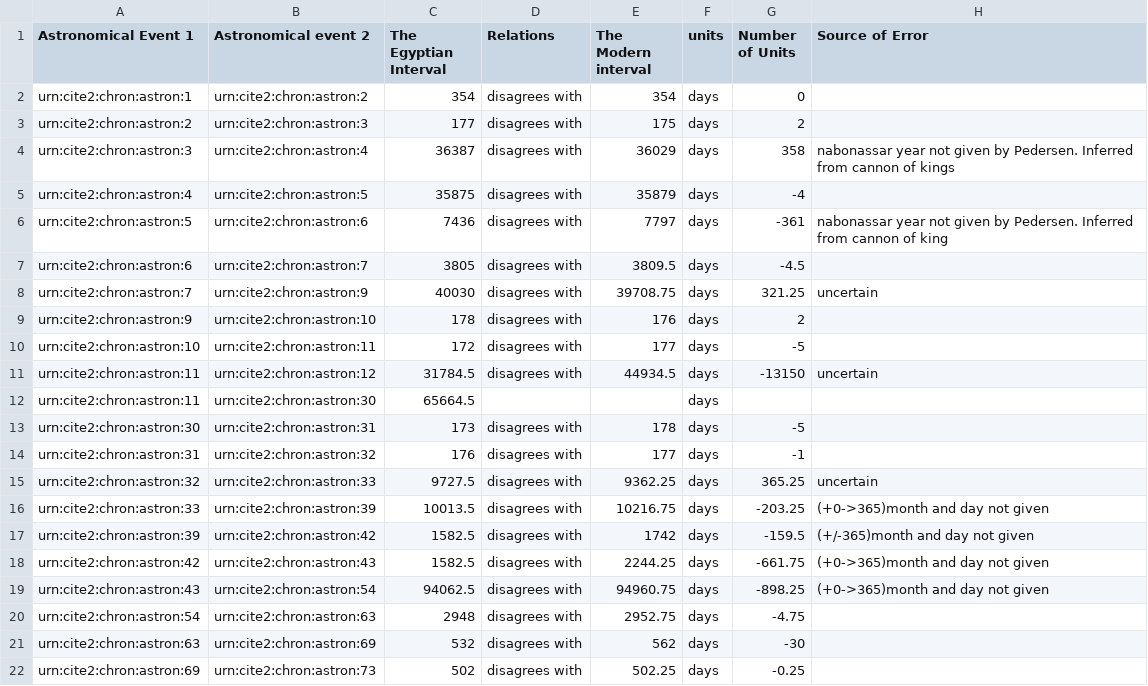
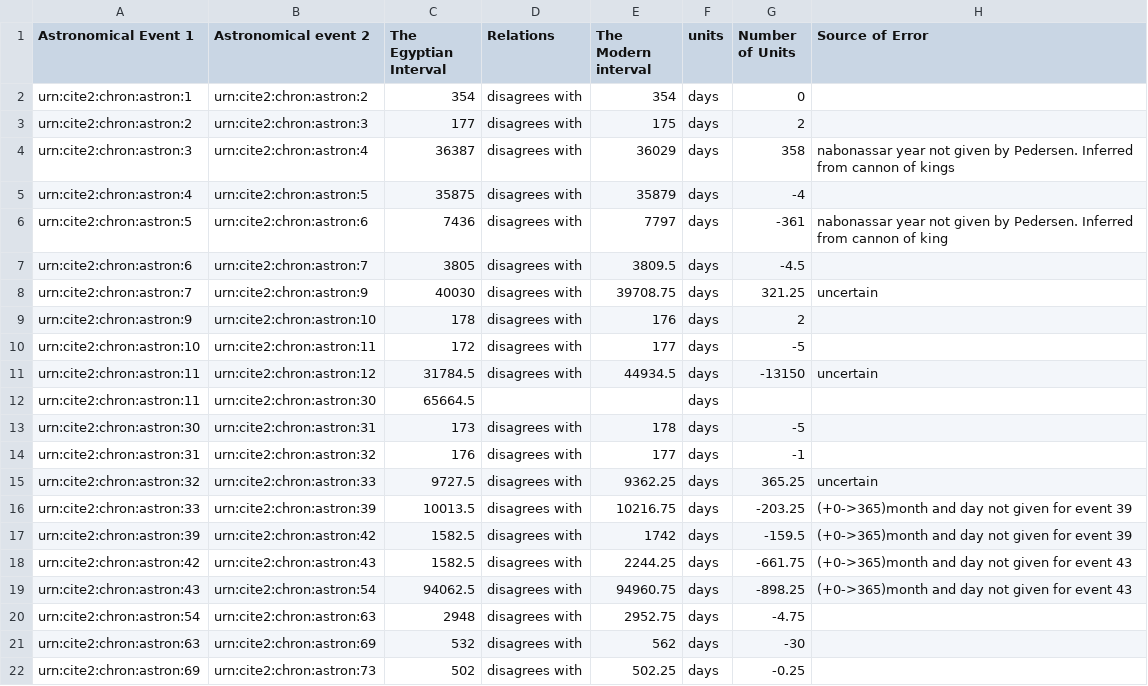
Before and after one commit to MPHamilton/Ptolemy-s-Almagest, a CSV file: NASA and Ptolemy Disagreements.csv, drawn as a sheet.

Commit message:
Update NASA and Ptolemy Disagreements.csv

```diff
--- a/NASA and Ptolemy Disagreements.csv
+++ b/NASA and Ptolemy Disagreements.csv
@@ -15,6 +15,6 @@ urn:cite2:chron:astron:31,urn:cite2:chron:astron:32,176,disagrees with,177,days,
 urn:cite2:chron:astron:32,urn:cite2:chron:astron:33,9727.5,disagrees with,9362.25,days,365.25,uncertain	
-urn:cite2:chron:astron:33,urn:cite2:chron:astron:39,10013.5,disagrees with,10216.75,days,-203.25,(+0->365)month and day not given
-urn:cite2:chron:astron:39,urn:cite2:chron:astron:42,1582.5,disagrees with,1742,days,-159.5,(+/-365)month and day not given
-urn:cite2:chron:astron:42,urn:cite2:chron:astron:43,1582.5,disagrees with,2244.25,days,-661.75,(+0->365)month and day not given
-urn:cite2:chron:astron:43,urn:cite2:chron:astron:54,94062.5,disagrees with,94960.75,days,-898.25,(+0->365)month and day not given
+urn:cite2:chron:astron:33,urn:cite2:chron:astron:39,10013.5,disagrees with,10216.75,days,-203.25,(+0->365)month and day not given for event 39
+urn:cite2:chron:astron:39,urn:cite2:chron:astron:42,1582.5,disagrees with,1742,days,-159.5,(+0->365)month and day not given for event 39
+urn:cite2:chron:astron:42,urn:cite2:chron:astron:43,1582.5,disagrees with,2244.25,days,-661.75,(+0->365)month and day not given for event 43
+urn:cite2:chron:astron:43,urn:cite2:chron:astron:54,94062.5,disagrees with,94960.75,days,-898.25,(+0->365)month and day not given for event 43
 urn:cite2:chron:astron:54,urn:cite2:chron:astron:63,2948,disagrees with,2952.75,days,-4.75,
```
